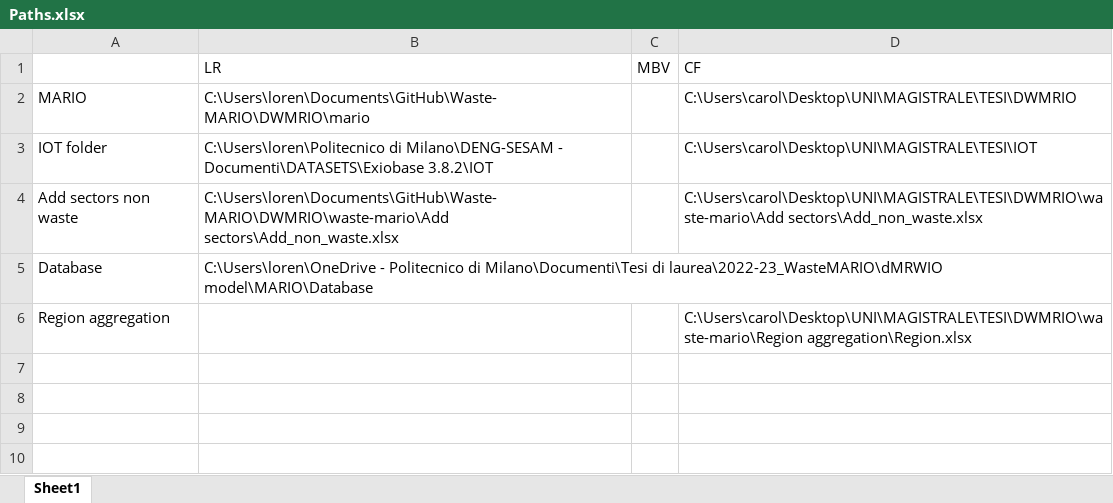
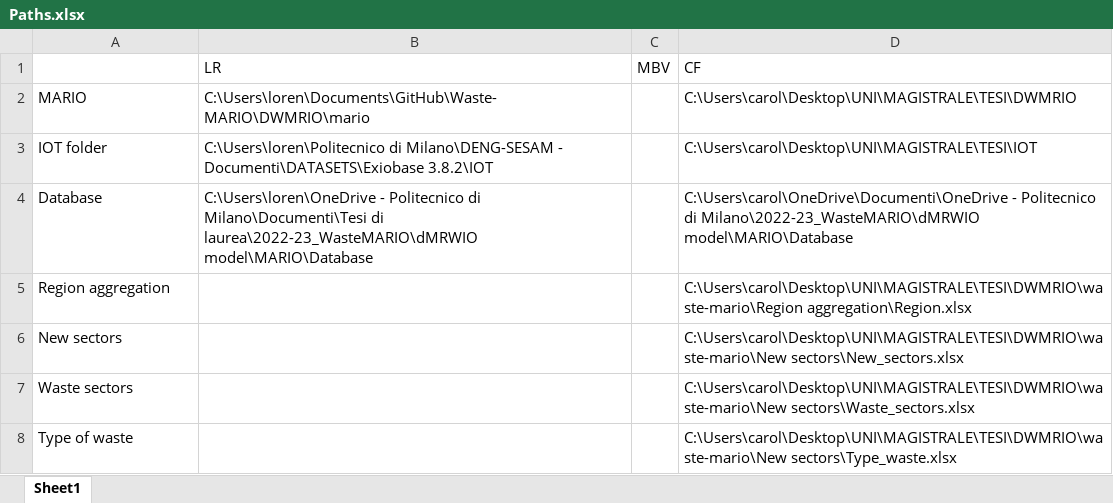
Before and after one commit to Waste-MARIO/DWMRIO, an Excel workbook: waste-mario/Paths.xlsx, sheet Sheet1, drawn as a sheet; values as stored, in another font and other column widths than the file's, no borders; removed rows and columns are numbered as before the commit, all else as after; the diff names each change by its address in the sheet, - before the commit and + after, or states it on an @@ line.

```diff
--- a/waste-mario/Paths.xlsx (sheet Sheet1)
+++ b/waste-mario/Paths.xlsx (sheet Sheet1)
-row 4: Add sectors non waste | C:\Users\loren\Documents\GitHub\Waste-MARIO\DWMRIO\waste-mario\Add sectors\Add_non_waste.xlsx |  | C:\Users\carol\Desktop\UNI\MAGISTRALE\TESI\DWMRIO\waste-mario\Add sectors\Add_non_waste.xlsx
-D4 (CF): (empty)
+D4 (CF): C:\Users\carol\OneDrive\Documenti\OneDrive - Politecnico di Milano\2022-23_WasteMARIO\dMRWIO model\MARIO\Database
+row 6: New sectors |  |  | C:\Users\carol\Desktop\UNI\MAGISTRALE\TESI\DWMRIO\waste-mario\New sectors\New_sectors.xlsx
+row 7: Waste sectors |  |  | C:\Users\carol\Desktop\UNI\MAGISTRALE\TESI\DWMRIO\waste-mario\New sectors\Waste_sectors.xlsx
+row 8: Type of waste |  |  | C:\Users\carol\Desktop\UNI\MAGISTRALE\TESI\DWMRIO\waste-mario\New sectors\Type_waste.xlsx
```
Also changed, not shown: waste-mario/Region aggregation/Region.xlsx, 5 other files.
